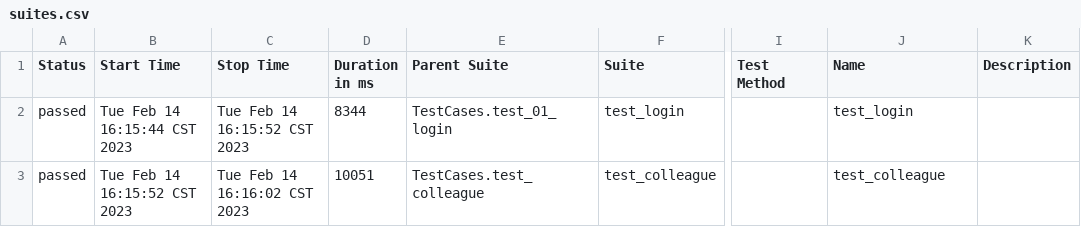
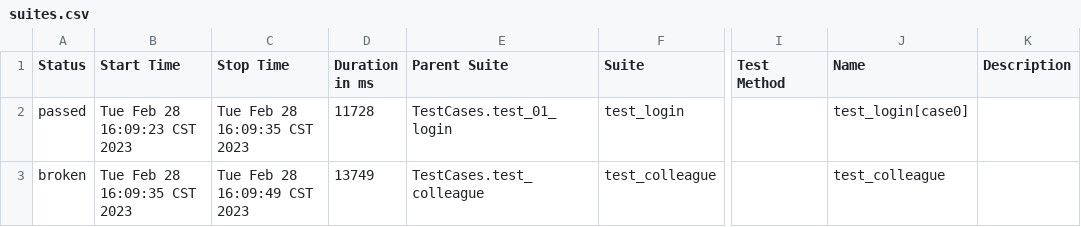
Before and after one commit to yangcl1103/AutoTest1, a CSV file: Outputs/allure-report/report/data/suites.csv, drawn as a sheet; only a part is shown, gaps mark what is left out; the diff names each change by its address in the sheet, - before the commit and + after, or states it on an @@ line.

```diff
--- a/Outputs/allure-report/report/data/suites.csv
+++ b/Outputs/allure-report/report/data/suites.csv
-B2 (Start Time): Tue Feb 14 16:15:44 CST 2023
+B2 (Start Time): Tue Feb 28 16:09:23 CST 2023
-C2 (Stop Time): Tue Feb 14 16:15:52 CST 2023
+C2 (Stop Time): Tue Feb 28 16:09:35 CST 2023
-D2 (Duration in ms): 8344
+D2 (Duration in ms): 11728
-J2 (Name): test_login
+J2 (Name): test_login[case0]
-A3 (Status): passed
+A3 (Status): broken
-B3 (Start Time): Tue Feb 14 16:15:52 CST 2023
+B3 (Start Time): Tue Feb 28 16:09:35 CST 2023
-C3 (Stop Time): Tue Feb 14 16:16:02 CST 2023
+C3 (Stop Time): Tue Feb 28 16:09:49 CST 2023
-D3 (Duration in ms): 10051
+D3 (Duration in ms): 13749
```
Also changed, not shown: 37 other files.
